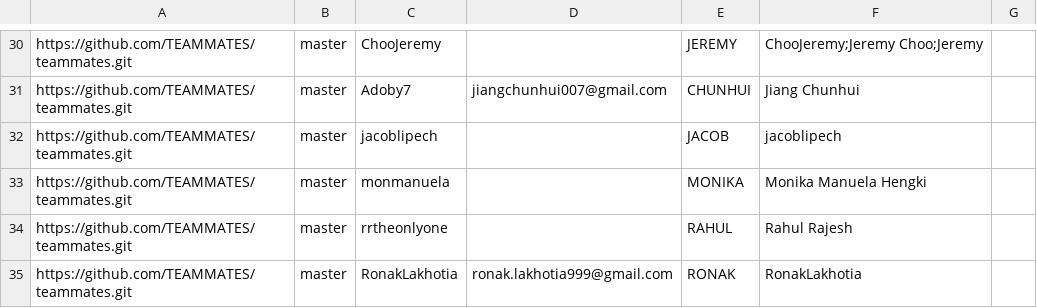
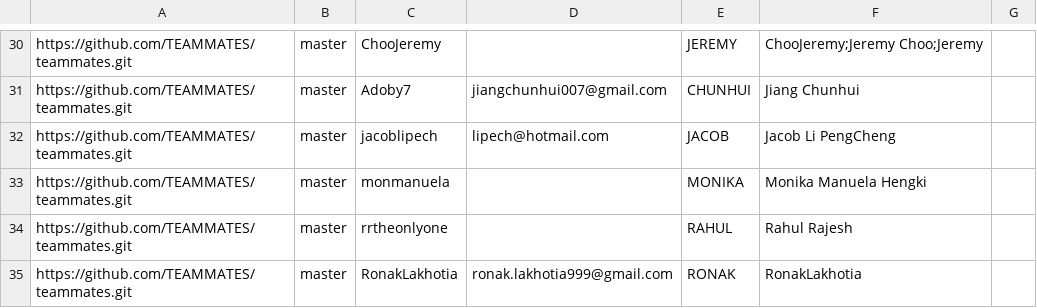
Before and after one commit to yamidark/publish-RepoSense, a CSV file: configs/author-config.csv, drawn as a sheet; only a part is shown, gaps mark what is left out.

Commit message:
update author details for jacob (#23)

```diff
--- a/configs/author-config.csv
+++ b/configs/author-config.csv
@@ -31,3 +31,3 @@ https://github.com/TEAMMATES/teammates.git,master,ChooJeremy,,JEREMY,ChooJeremy;
 https://github.com/TEAMMATES/teammates.git,master,Adoby7,jiangchunhui007@gmail.com,CHUNHUI,Jiang Chunhui,
-https://github.com/TEAMMATES/teammates.git,master,jacoblipech,,JACOB,jacoblipech,
+https://github.com/TEAMMATES/teammates.git,master,jacoblipech,lipech@hotmail.com,JACOB,Jacob Li PengCheng,
 https://github.com/TEAMMATES/teammates.git,master,monmanuela,,MONIKA,Monika Manuela Hengki,
```
